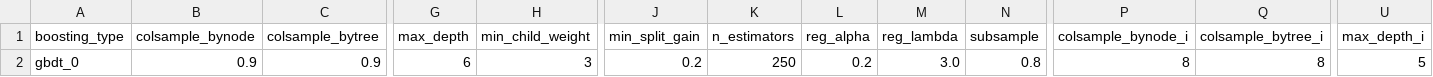
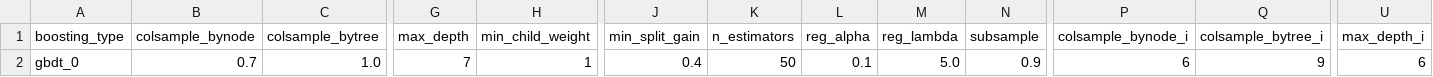
Before and after one commit to paris-saclay-cds/ramp-autods, a CSV file: rampds/new_utils/fixed_lgbm_hps/classifier/lgbm.csv, drawn as a sheet; only a part is shown, gaps mark what is left out; the diff covers the shown part only; the diff names each change by its address in the sheet, - before the commit and + after, or states it on an @@ line.

Commit message:
Update lgbm hps for classification/regression

```diff
--- a/rampds/new_utils/fixed_lgbm_hps/classifier/lgbm.csv
+++ b/rampds/new_utils/fixed_lgbm_hps/classifier/lgbm.csv
-B2 (colsample_bynode): 0.9
+B2 (colsample_bynode): 0.7
-C2 (colsample_bytree): 0.9
+C2 (colsample_bytree): 1.0
-G2 (max_depth): 6
+G2 (max_depth): 7
-H2 (min_child_weight): 3
+H2 (min_child_weight): 1
-J2 (min_split_gain): 0.2
+J2 (min_split_gain): 0.4
-K2 (n_estimators): 250
+K2 (n_estimators): 50
-L2 (reg_alpha): 0.2
+L2 (reg_alpha): 0.1
-M2 (reg_lambda): 3.0
+M2 (reg_lambda): 5.0
-N2 (subsample): 0.8
+N2 (subsample): 0.9
-P2 (colsample_bynode_i): 8
+P2 (colsample_bynode_i): 6
-Q2 (colsample_bytree_i): 8
+Q2 (colsample_bytree_i): 9
-U2 (max_depth_i): 5
+U2 (max_depth_i): 6
```
Also changed, not shown: 6 edited cells elsewhere in this file, rampds/new_utils/fixed_lgbm_hps/regressor/lgbm.csv.
